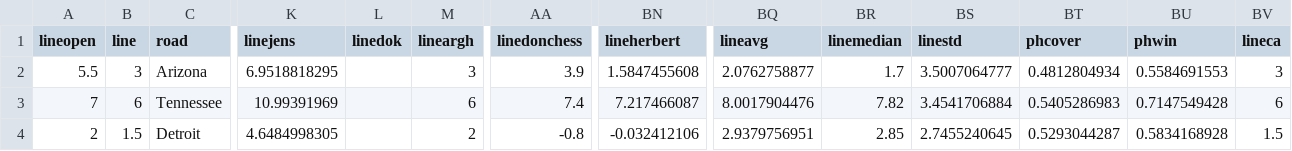
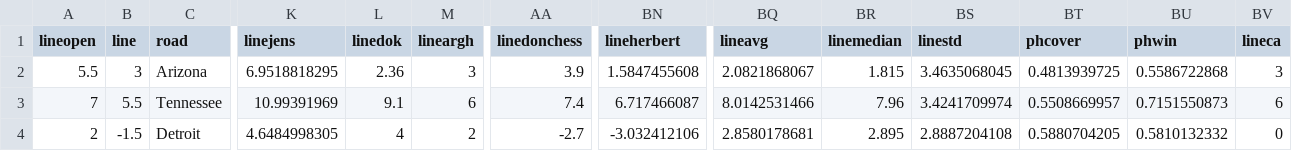
Before and after one commit to zlessner/Sports-Odds-Model, a CSV file: model/nfl2.csv, drawn as a sheet; only a part is shown, gaps mark what is left out; the diff covers the shown part only; the diff names each change by its address in the sheet, - before the commit and + after, or states it on an @@ line.

```diff
--- a/model/nfl2.csv
+++ b/model/nfl2.csv
-L2 (linedok): (empty)
+L2 (linedok): 2.36
-BQ2 (lineavg): 2.0762758877
+BQ2 (lineavg): 2.0821868067
-BR2 (linemedian): 1.7
+BR2 (linemedian): 1.815
-BS2 (linestd): 3.5007064777
+BS2 (linestd): 3.4635068045
-BT2 (phcover): 0.4812804934
+BT2 (phcover): 0.4813939725
-BU2 (phwin): 0.5584691553
+BU2 (phwin): 0.5586722868
-B3 (line): 6
+B3 (line): 5.5
-L3 (linedok): (empty)
+L3 (linedok): 9.1
-BN3 (lineherbert): 7.217466087
+BN3 (lineherbert): 6.717466087
-BQ3 (lineavg): 8.0017904476
+BQ3 (lineavg): 8.0142531466
-BR3 (linemedian): 7.82
+BR3 (linemedian): 7.96
-BS3 (linestd): 3.4541706884
+BS3 (linestd): 3.4241709974
-BT3 (phcover): 0.5405286983
+BT3 (phcover): 0.5508669957
-BU3 (phwin): 0.7147549428
+BU3 (phwin): 0.7151550873
-B4 (line): 1.5
+B4 (line): -1.5
-L4 (linedok): (empty)
+L4 (linedok): 4
-AA4 (linedonchess): -0.8
+AA4 (linedonchess): -2.7
-BN4 (lineherbert): -0.032412106
+BN4 (lineherbert): -3.032412106
-BQ4 (lineavg): 2.9379756951
+BQ4 (lineavg): 2.8580178681
-BR4 (linemedian): 2.85
+BR4 (linemedian): 2.895
-BS4 (linestd): 2.7455240645
+BS4 (linestd): 2.8887204108
-BT4 (phcover): 0.5293044287
+BT4 (phcover): 0.5880704205
-BU4 (phwin): 0.5834168928
+BU4 (phwin): 0.5810132332
-BV4 (lineca): 1.5
+BV4 (lineca): 0
```
Also changed, not shown: 1 removed row and 83 edited cells elsewhere in this file, model/ncaaf.csv, 8 other files.
